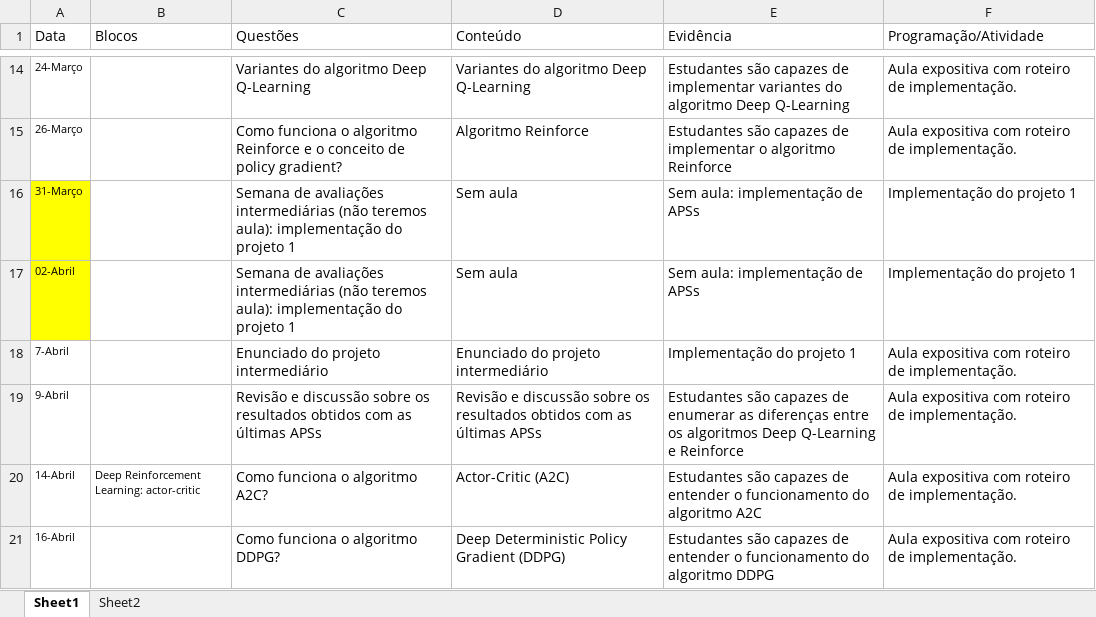
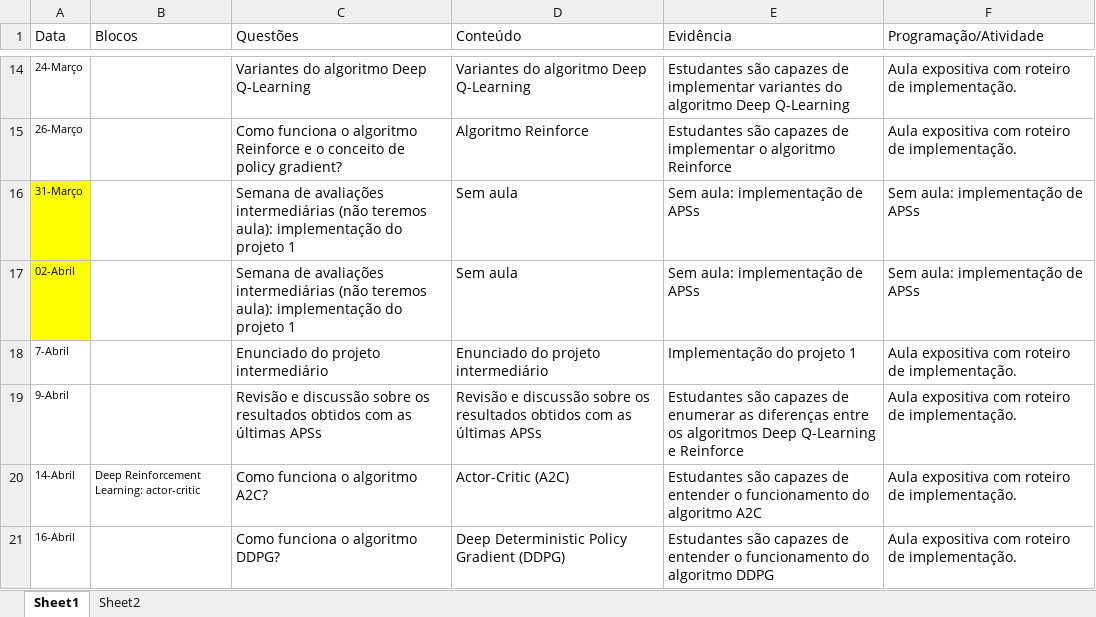
Before and after one commit to Insper/rl, an Excel workbook: lessons_plan.xlsx, sheet Sheet1, drawn as a sheet; only a part is shown, gaps mark what is left out; values as stored, in another font and other column widths than the file's, no borders; the diff names each change by its address in the sheet, - before the commit and + after, or states it on an @@ line.

Commit message:
atualizacao do plano de aula

```diff
--- a/lessons_plan.xlsx (sheet Sheet1)
+++ b/lessons_plan.xlsx (sheet Sheet1)
-F16:F17 (Programação/Atividade): Implementação do projeto 1
+F16:F17 (Programação/Atividade): Sem aula: implementação de APSs
```
Also changed, not shown: 1 other file.
